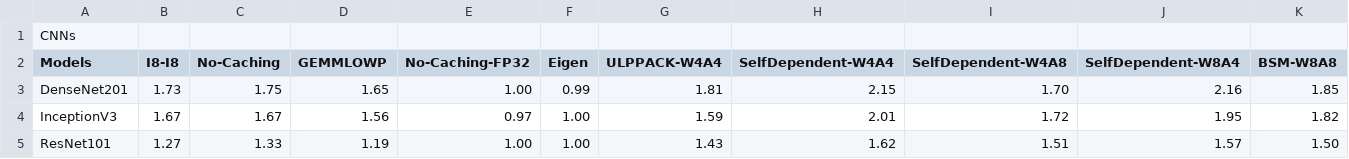
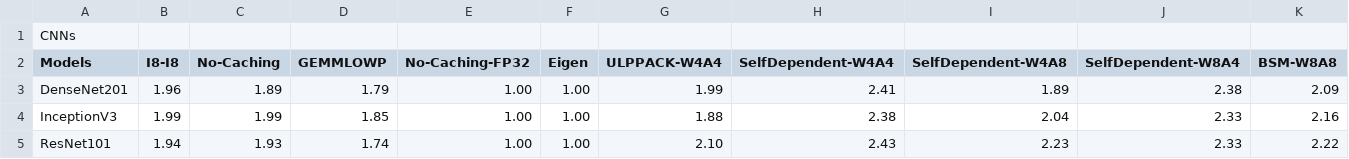
Before and after one commit to shkatebi97/tensorflow, a CSV file: tensorflow/lite/kernels/optimized-low-precision/Results/experiment-51-CNNs-with-sleep-fixed-iterations-rpi4-SD-BDM-ordinary-I8I8/logs/CSVs/speedups-wrt-FP32.csv, drawn as a sheet.

```diff
--- a/tensorflow/lite/kernels/optimized-low-precision/Results/experiment-51-CNNs-with-sleep-fixed-iterations-rpi4-SD-BDM-ordinary-I8I8/logs/CSVs/speedups-wrt-FP32.csv
+++ b/tensorflow/lite/kernels/optimized-low-precision/Results/experiment-51-CNNs-with-sleep-fixed-iterations-rpi4-SD-BDM-ordinary-I8I8/logs/CSVs/speedups-wrt-FP32.csv
@@ -2,4 +2,4 @@
 Models,I8-I8,No-Caching,GEMMLOWP,No-Caching-FP32,Eigen,ULPPACK-W4A4,SelfDependent-W4A4,SelfDependent-W4A8,SelfDependent-W8A4,BSM-W8A8,
-DenseNet201,1.73,1.75,1.65,1.00,0.99,1.81,2.15,1.70,2.16,1.85,
-InceptionV3,1.67,1.67,1.56,0.97,1.00,1.59,2.01,1.72,1.95,1.82,
-ResNet101,1.27,1.33,1.19,1.00,1.00,1.43,1.62,1.51,1.57,1.50,
+DenseNet201,1.96,1.89,1.79,1.00,1.00,1.99,2.41,1.89,2.38,2.09,
+InceptionV3,1.99,1.99,1.85,1.00,1.00,1.88,2.38,2.04,2.33,2.16,
+ResNet101,1.94,1.93,1.74,1.00,1.00,2.10,2.43,2.23,2.33,2.22,
```
Also changed, not shown: tensorflow/lite/kernels/optimized-low-precision/Results/experiment-51-CNNs-with-sleep-fixed-iterations-rpi4-SD-BDM-ordinary-I8I8/logs/CSVs/speedups-wrt-GEMMLOWP.csv, tensorflow/lite/kernels/optimized-low-precision/Results/experiment-51-CNNs-with-sleep-fixed-iterations-rpi4-SD-BDM-ordinary-I8I8/logs/CSVs/speedups-wrt-I8-I8.csv, 7 other files.
